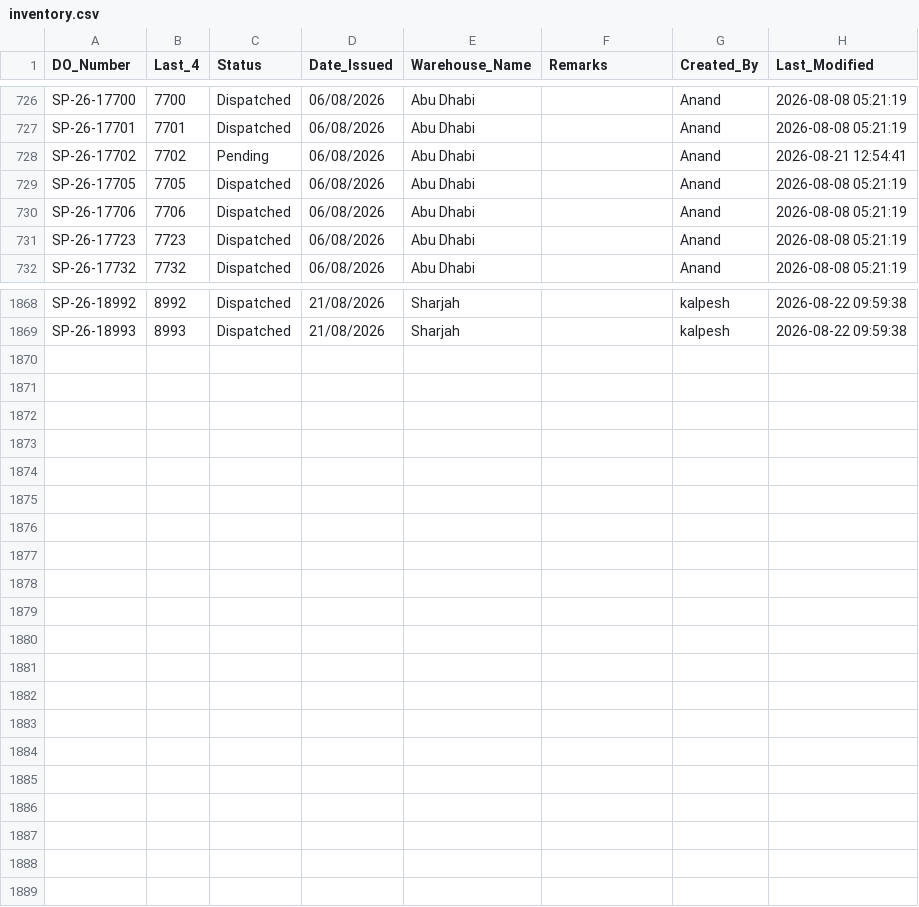
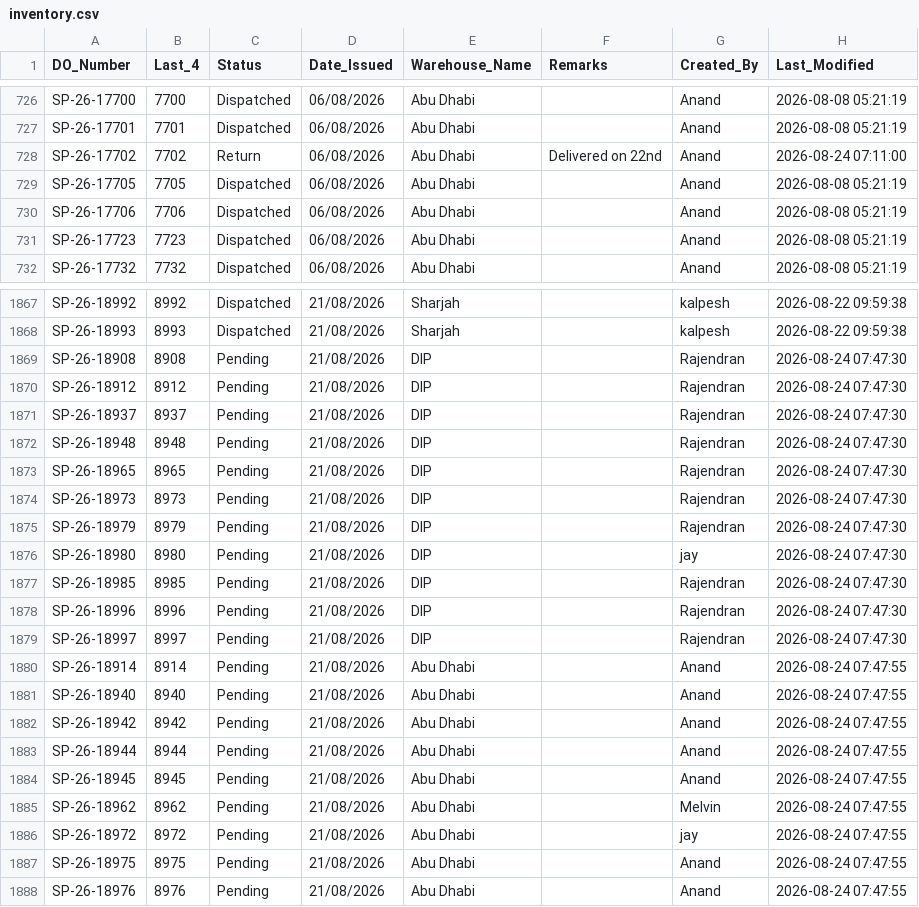
Before and after one commit to inventorycontrol79/warehouse-app, a CSV file: inventory.csv, drawn as a sheet; only a part is shown, gaps mark what is left out; the diff covers the shown part only.

Commit message:
Auto-update from WhatsApp Bot: 2026-08-24 14:47:59

```diff
--- a/inventory.csv
+++ b/inventory.csv
@@ -727,3 +727,3 @@ SP-26-17700,7700,Dispatched,06/08/2026,Abu Dhabi,,Anand,2026-08-08 05:21:19
 SP-26-17701,7701,Dispatched,06/08/2026,Abu Dhabi,,Anand,2026-08-08 05:21:19
-SP-26-17702,7702,Pending,06/08/2026,Abu Dhabi,,Anand,2026-08-21 12:54:41
+SP-26-17702,7702,Return,06/08/2026,Abu Dhabi,Delivered on 22nd,Anand,2026-08-24 07:11:00
 SP-26-17705,7705,Dispatched,06/08/2026,Abu Dhabi,,Anand,2026-08-08 05:21:19
@@ -1869 +1868,21 @@ SP-26-18992,8992,Dispatched,21/08/2026,Sharjah,,kalpesh,2026-08-22 09:59:38
 SP-26-18993,8993,Dispatched,21/08/2026,Sharjah,,kalpesh,2026-08-22 09:59:38
+SP-26-18908,8908,Pending,21/08/2026,DIP,,Rajendran,2026-08-24 07:47:30
+SP-26-18912,8912,Pending,21/08/2026,DIP,,Rajendran,2026-08-24 07:47:30
+SP-26-18937,8937,Pending,21/08/2026,DIP,,Rajendran,2026-08-24 07:47:30
+SP-26-18948,8948,Pending,21/08/2026,DIP,,Rajendran,2026-08-24 07:47:30
+SP-26-18965,8965,Pending,21/08/2026,DIP,,Rajendran,2026-08-24 07:47:30
+SP-26-18973,8973,Pending,21/08/2026,DIP,,Rajendran,2026-08-24 07:47:30
+SP-26-18979,8979,Pending,21/08/2026,DIP,,Rajendran,2026-08-24 07:47:30
+SP-26-18980,8980,Pending,21/08/2026,DIP,,jay,2026-08-24 07:47:30
+SP-26-18985,8985,Pending,21/08/2026,DIP,,Rajendran,2026-08-24 07:47:30
+SP-26-18996,8996,Pending,21/08/2026,DIP,,Rajendran,2026-08-24 07:47:30
+SP-26-18997,8997,Pending,21/08/2026,DIP,,Rajendran,2026-08-24 07:47:30
+SP-26-18914,8914,Pending,21/08/2026,Abu Dhabi,,Anand,2026-08-24 07:47:55
+SP-26-18940,8940,Pending,21/08/2026,Abu Dhabi,,Anand,2026-08-24 07:47:55
+SP-26-18942,8942,Pending,21/08/2026,Abu Dhabi,,Anand,2026-08-24 07:47:55
+SP-26-18944,8944,Pending,21/08/2026,Abu Dhabi,,Anand,2026-08-24 07:47:55
+SP-26-18945,8945,Pending,21/08/2026,Abu Dhabi,,Anand,2026-08-24 07:47:55
+SP-26-18962,8962,Pending,21/08/2026,Abu Dhabi,,Melvin,2026-08-24 07:47:55
+SP-26-18972,8972,Pending,21/08/2026,Abu Dhabi,,jay,2026-08-24 07:47:55
+SP-26-18975,8975,Pending,21/08/2026,Abu Dhabi,,Anand,2026-08-24 07:47:55
+SP-26-18976,8976,Pending,21/08/2026,Abu Dhabi,,Anand,2026-08-24 07:47:55
```
Also changed, not shown: 1 removed row and 44 edited cells elsewhere in this file.
